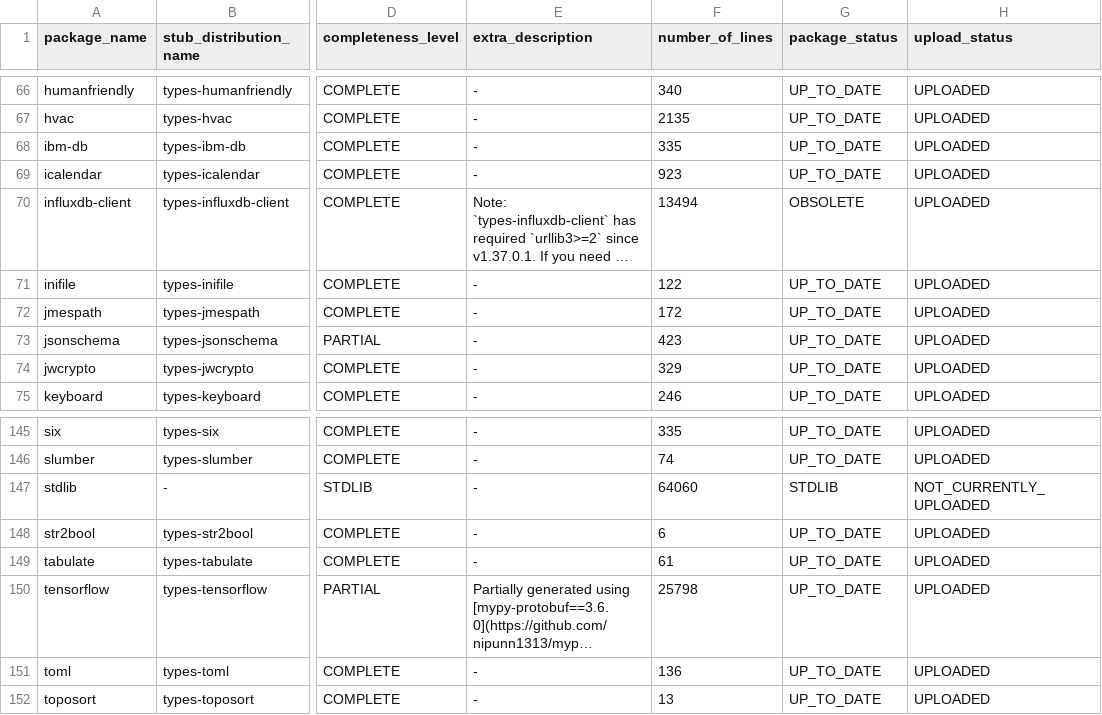
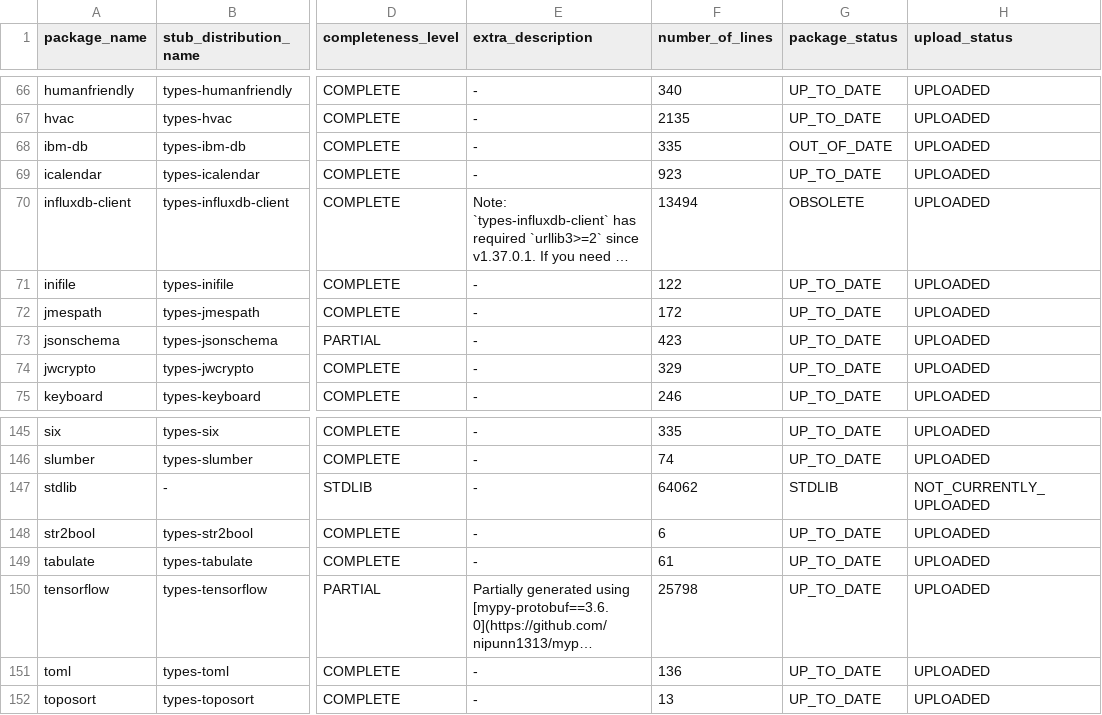
Before and after one commit to AlexWaygood/typeshed-stats, a CSV file: examples/example.csv, drawn as a sheet; only a part is shown, gaps mark what is left out; long unchanged cells end in …; the diff names each change by its address in the sheet, - before the commit and + after, or states it on an @@ line.

Commit message:
👷 Automated regeneration of examples and docs

```diff
--- a/examples/example.csv
+++ b/examples/example.csv
-G68 (package_status): UP_TO_DATE
+G68 (package_status): OUT_OF_DATE
-F147 (number_of_lines): 64060
+F147 (number_of_lines): 64062
```
Also changed, not shown: 2 other files.
